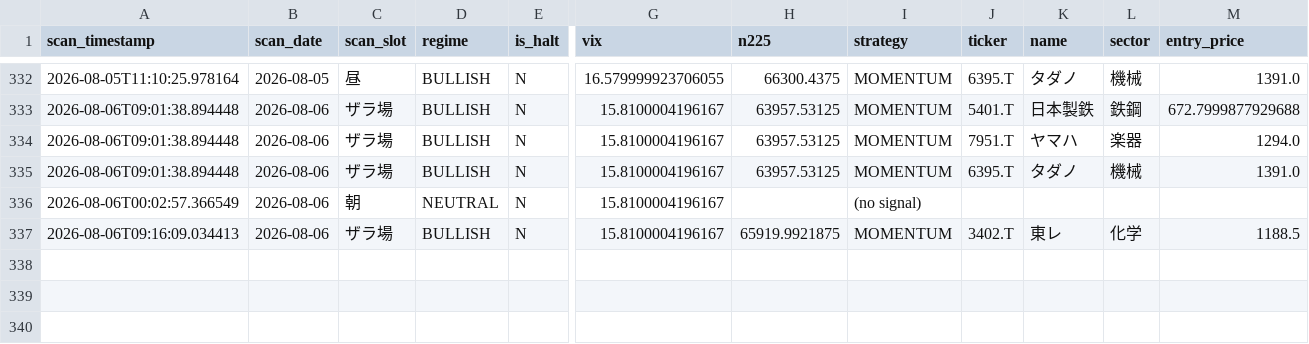
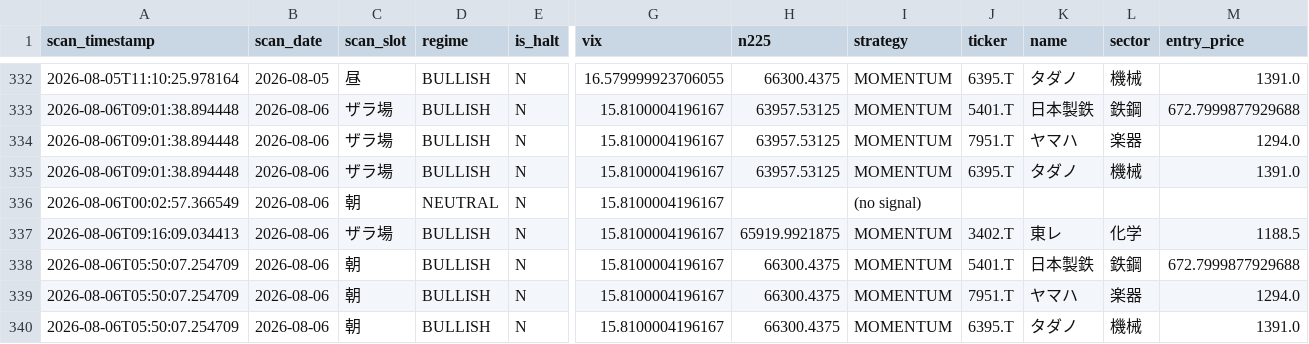
Before and after one commit to oo12takemaru-create/stock-trading-, a CSV file: signals_log.csv, drawn as a sheet; only a part is shown, gaps mark what is left out; rows hold the shown columns only; the diff names each change by its address in the sheet, - before the commit and + after, or states it on an @@ line.

```diff
--- a/signals_log.csv
+++ b/signals_log.csv
+row 338: 2026-08-06T05:50:07.254709 | 2026-08-06 | 朝 | BULLISH | N | 15.8100004196167 | 66300.4375 | MOMENTUM | 5401.T | 日本製鉄 | 鉄鋼 | 672.7999877929688
+row 339: 2026-08-06T05:50:07.254709 | 2026-08-06 | 朝 | BULLISH | N | 15.8100004196167 | 66300.4375 | MOMENTUM | 7951.T | ヤマハ | 楽器 | 1294.0
+row 340: 2026-08-06T05:50:07.254709 | 2026-08-06 | 朝 | BULLISH | N | 15.8100004196167 | 66300.4375 | MOMENTUM | 6395.T | タダノ | 機械 | 1391.0
```
